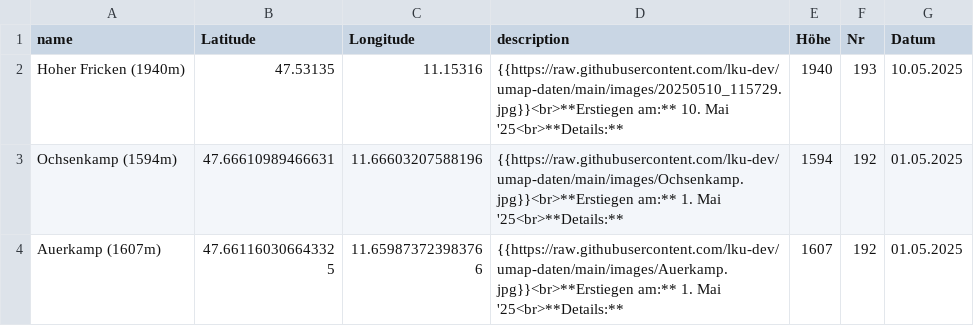
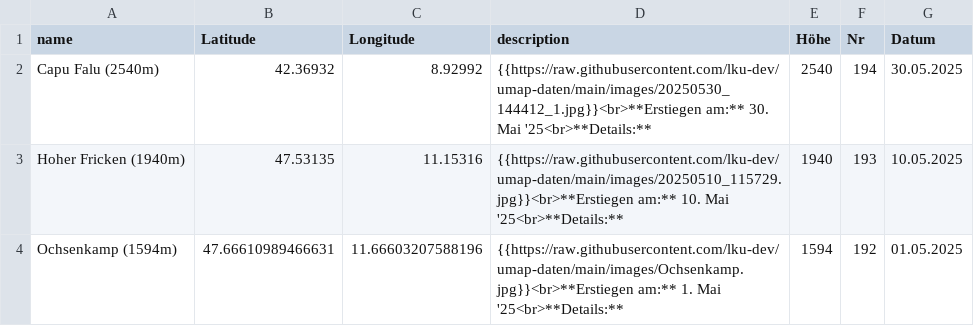
Before and after one commit to lku-dev/umap-daten, a CSV file: csv/0_test.csv, drawn as a sheet; only a part is shown; the shorter side is filled out with more unchanged rows; the diff names each change by its address in the sheet, - before the commit and + after, or states it on an @@ line.

Commit message:
Update CSV via App

```diff
--- a/csv/0_test.csv
+++ b/csv/0_test.csv
+row 2: Capu Falu (2540m) | 42.36932 | 8.92992 | {{https://raw.githubusercontent.com/lku-dev/umap-daten/main/images/20250530_144412_1.jpg}}<br>**Erstiegen am:** 30. Mai '25<br>**Details:** | 2540 | 194 | 30.05.2025
```
